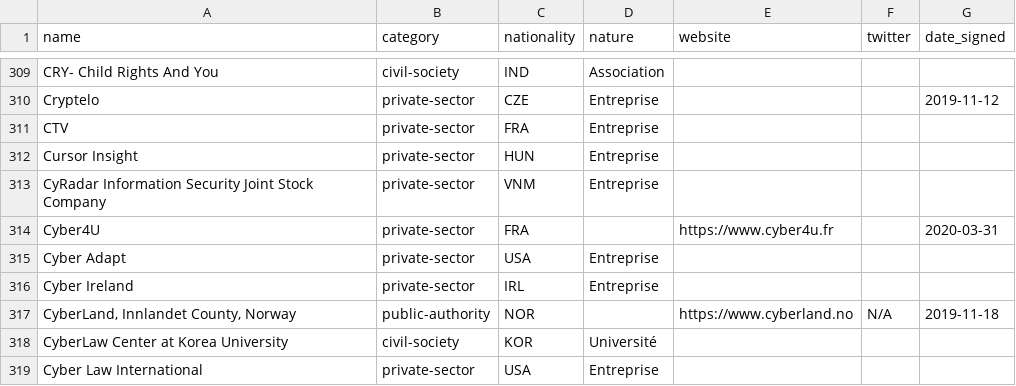
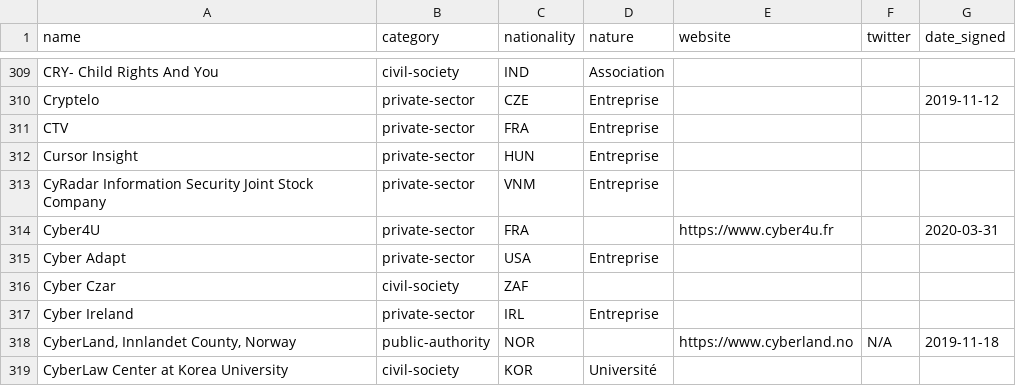
Before and after one commit to ambanum/ParisCall, a CSV file: supporters.csv, drawn as a sheet; only a part is shown, gaps mark what is left out; the shorter side is filled out with more unchanged rows.

Commit message:
Create cyber_czar-civil-society-ZAF.md [skip ci]

```diff
--- a/supporters.csv
+++ b/supporters.csv
@@ -315,2 +315,3 @@ name,category,nationality,nature,website,twitter,date_signed
 "Cyber Adapt","private-sector","USA","Entreprise","","",""
+"Cyber Czar","civil-society","ZAF","","","",""
 "Cyber Ireland","private-sector","IRL","Entreprise","","",""
```
Also changed, not shown: 8 other files.
